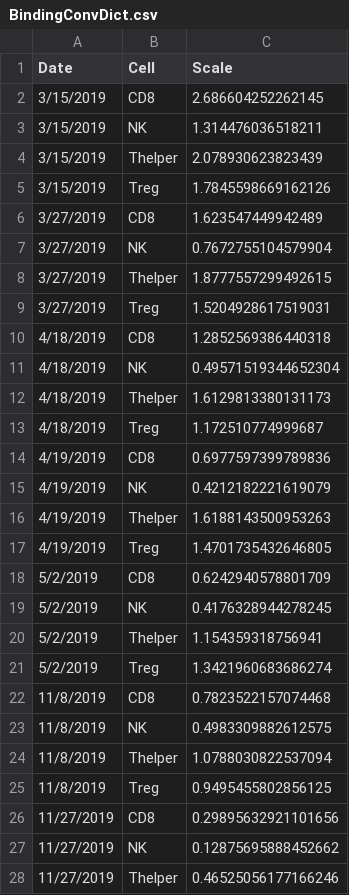
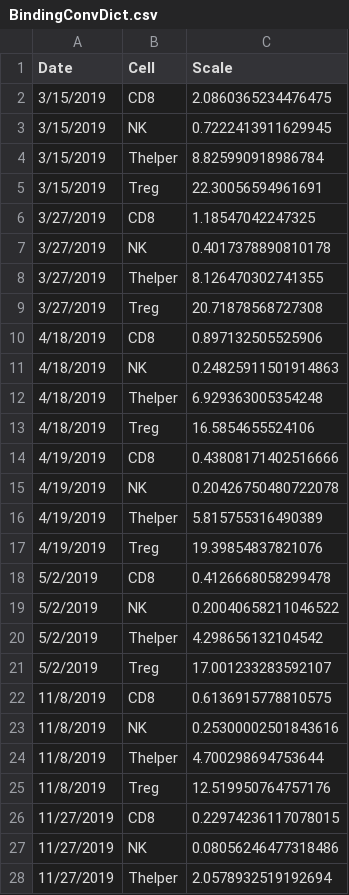
Before and after one commit to meyer-lab/gc-valent, a CSV file: ckine/data/BindingConvDict.csv, drawn as a sheet; only a part is shown; the diff covers the shown part only.

```diff
--- a/ckine/data/BindingConvDict.csv
+++ b/ckine/data/BindingConvDict.csv
@@ -1,28 +1,28 @@
 Date,Cell,Scale
-3/15/2019,CD8,2.686604252262145
-3/15/2019,NK,1.314476036518211
-3/15/2019,Thelper,2.078930623823439
-3/15/2019,Treg,1.7845598669162126
-3/27/2019,CD8,1.623547449942489
-3/27/2019,NK,0.7672755104579904
-3/27/2019,Thelper,1.8777557299492615
-3/27/2019,Treg,1.5204928617519031
-4/18/2019,CD8,1.2852569386440318
-4/18/2019,NK,0.49571519344652304
-4/18/2019,Thelper,1.6129813380131173
-4/18/2019,Treg,1.172510774999687
-4/19/2019,CD8,0.6977597399789836
-4/19/2019,NK,0.4212182221619079
-4/19/2019,Thelper,1.6188143500953263
-4/19/2019,Treg,1.4701735432646805
-5/2/2019,CD8,0.6242940578801709
-5/2/2019,NK,0.4176328944278245
-5/2/2019,Thelper,1.154359318756941
-5/2/2019,Treg,1.3421960683686274
-11/8/2019,CD8,0.7823522157074468
-11/8/2019,NK,0.4983309882612575
-11/8/2019,Thelper,1.0788030822537094
-11/8/2019,Treg,0.9495455802856125
-11/27/2019,CD8,0.29895632921101656
-11/27/2019,NK,0.12875695888452662
-11/27/2019,Thelper,0.46525056177166246
+3/15/2019,CD8,2.0860365234476475
+3/15/2019,NK,0.7222413911629945
+3/15/2019,Thelper,8.825990918986784
+3/15/2019,Treg,22.30056594961691
+3/27/2019,CD8,1.18547042247325
+3/27/2019,NK,0.4017378890810178
+3/27/2019,Thelper,8.126470302741355
+3/27/2019,Treg,20.71878568727308
+4/18/2019,CD8,0.897132505525906
+4/18/2019,NK,0.24825911501914863
+4/18/2019,Thelper,6.929363005354248
+4/18/2019,Treg,16.5854655524106
+4/19/2019,CD8,0.43808171402516666
+4/19/2019,NK,0.20426750480722078
+4/19/2019,Thelper,5.815755316490389
+4/19/2019,Treg,19.39854837821076
+5/2/2019,CD8,0.4126668058299478
+5/2/2019,NK,0.20040658211046522
+5/2/2019,Thelper,4.298656132104542
+5/2/2019,Treg,17.001233283592107
+11/8/2019,CD8,0.6136915778810575
+11/8/2019,NK,0.25300002501843616
+11/8/2019,Thelper,4.700298694753644
+11/8/2019,Treg,12.519950764757176
+11/27/2019,CD8,0.22974236117078015
+11/27/2019,NK,0.08056246477318486
+11/27/2019,Thelper,2.0578932519192694
```
Also changed, not shown: 5 edited cells elsewhere in this file, 3 other files.
